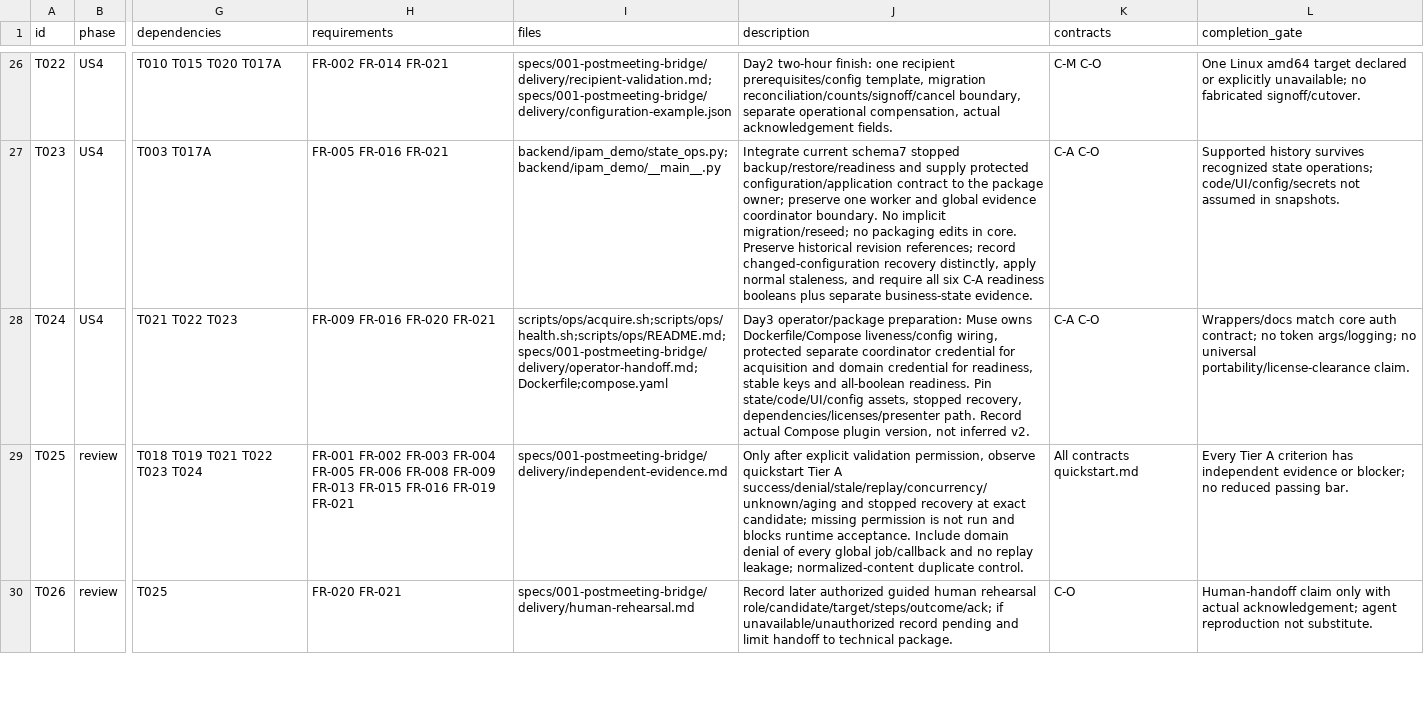
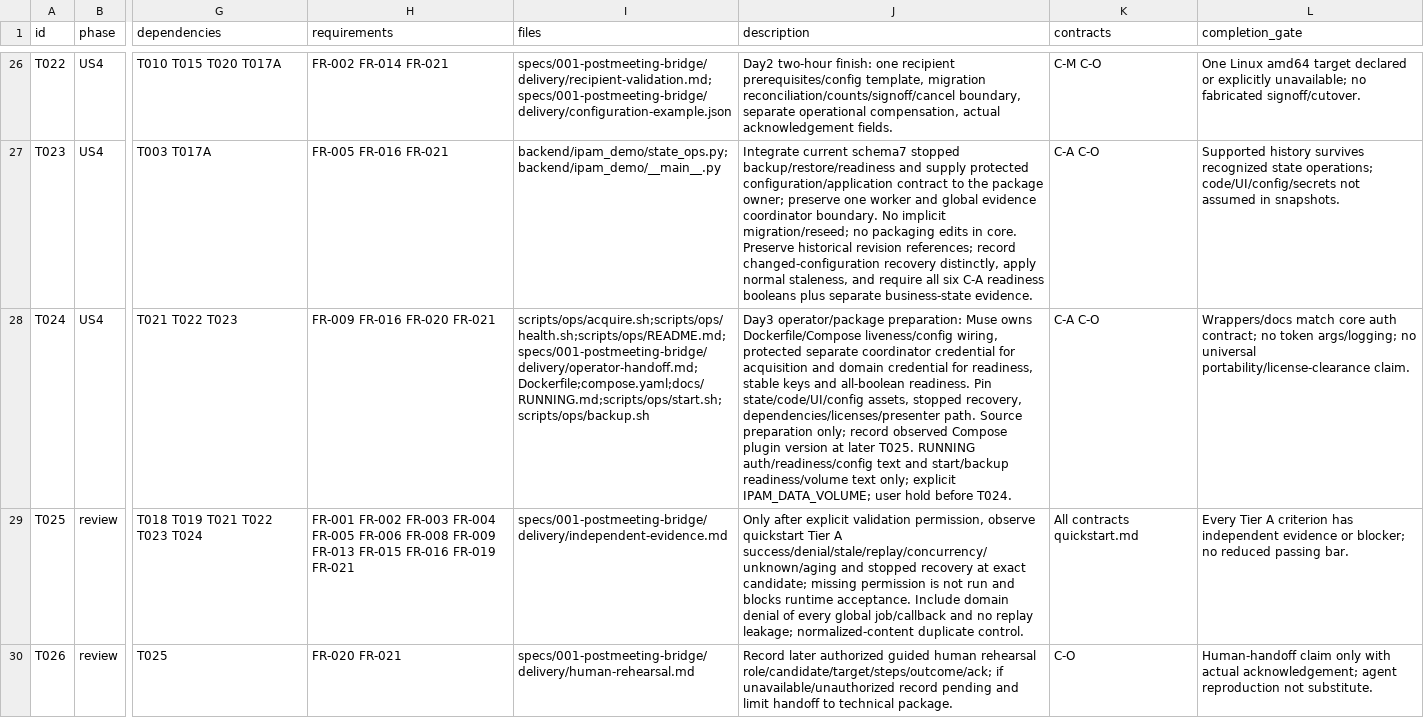
Before and after one commit to yugant99/IpManagement, a CSV file: specs/001-postmeeting-bridge/task-graph.csv, drawn as a sheet; only a part is shown, gaps mark what is left out; the diff names each change by its address in the sheet, - before the commit and + after, or states it on an @@ line.

Commit message:
docs: hold at T024 for user resume and record bounded package lease

```diff
--- a/specs/001-postmeeting-bridge/task-graph.csv
+++ b/specs/001-postmeeting-bridge/task-graph.csv
-I28 (files): scripts/ops/acquire.sh;scripts/ops/health.sh;scripts/ops/README.md;specs/001-postmeeting-bridge/delivery/operator-handoff.md;Dockerfile;compose.yaml
+I28 (files): scripts/ops/acquire.sh;scripts/ops/health.sh;scripts/ops/README.md;specs/001-postmeeting-bridge/delivery/operator-handoff.md;Dockerfile;compose.yaml;docs/RUNNING.md;scripts/ops/start.sh;scripts/ops/backup.sh
-J28 (description): …dependencies/licenses/presenter path. Record actual Compose plugin version, not inferred v2.
+J28 (description): …dependencies/licenses/presenter path. Source preparation only; record observed Compose plugin version at later T025. RUNNING auth/readiness/config text and start/backup readiness/volume text only; explicit IPAM_DATA_VOLUME; user hold before T024.
```
Also changed, not shown: 5 other files.
